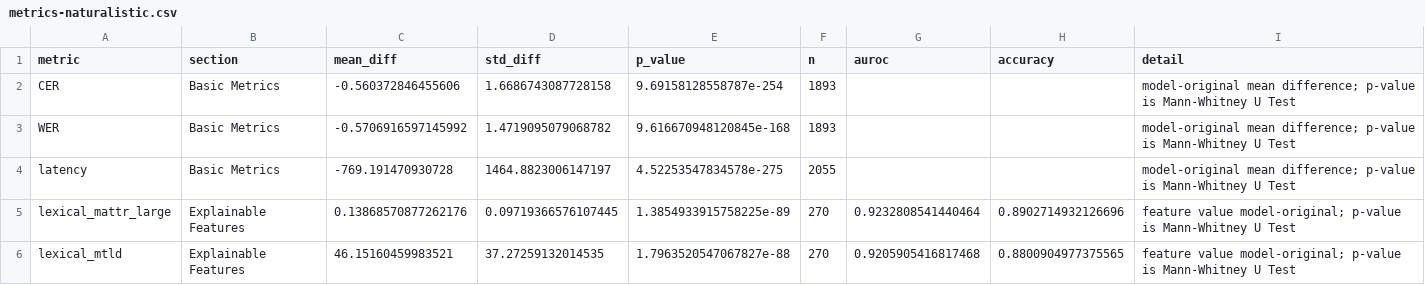
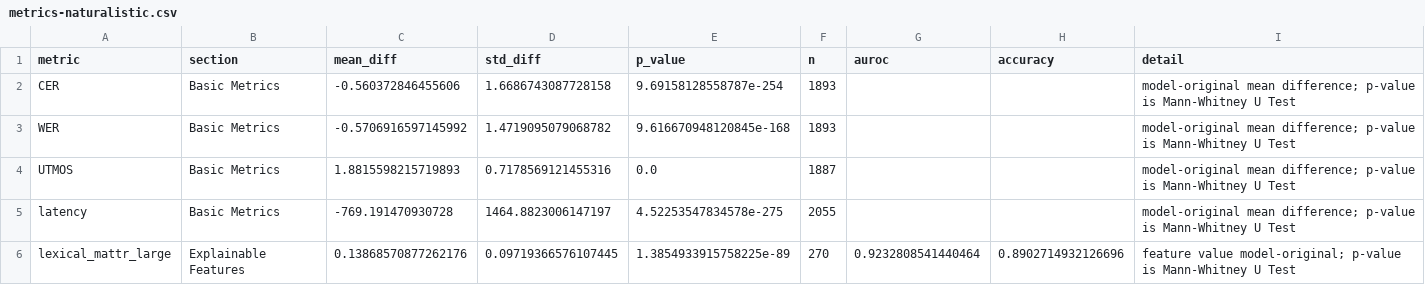
Before and after one commit to thomasthebaud/SPEAR-benchmark-code, a CSV file: reports/gpt-4o-audio-preview-2025-06-03/metrics-naturalistic.csv, drawn as a sheet; only a part is shown; the shorter side is filled out with more unchanged rows; the diff names each change by its address in the sheet, - before the commit and + after, or states it on an @@ line.

Commit message:
reports updated with new UTMOS

```diff
--- a/reports/gpt-4o-audio-preview-2025-06-03/metrics-naturalistic.csv
+++ b/reports/gpt-4o-audio-preview-2025-06-03/metrics-naturalistic.csv
+row 4: UTMOS | Basic Metrics | 1.8815598215719893 | 0.7178569121455316 | 0.0 | 1887 |  |  | model-original mean difference; p-value is Mann-Whitney U Test
```
Also changed, not shown: 4 other files.
